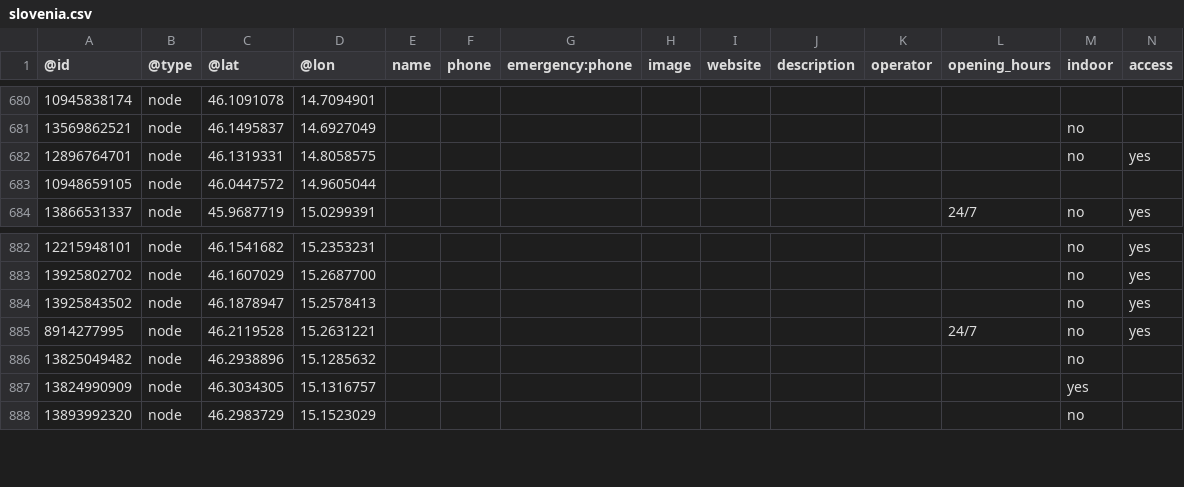
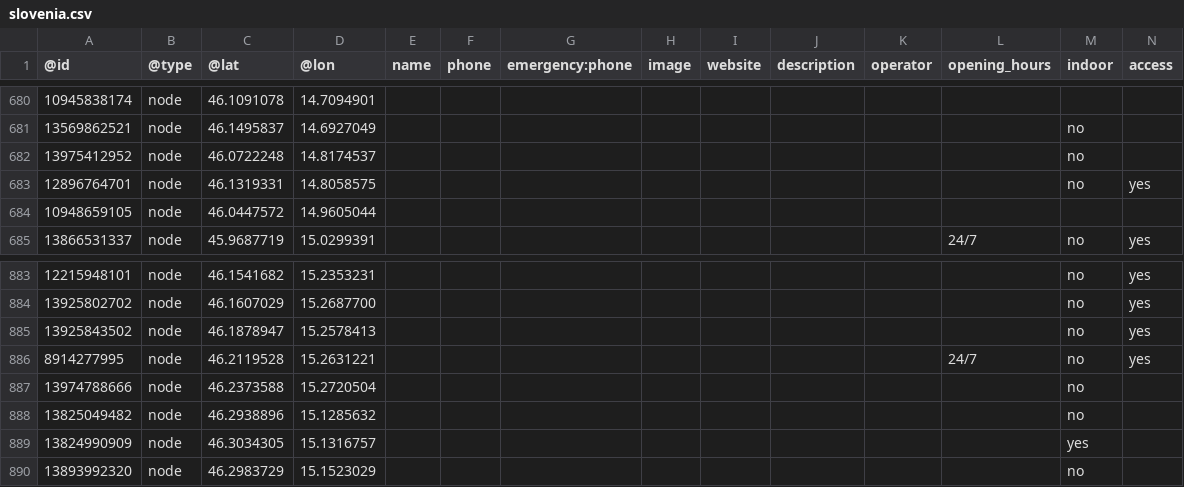
Before and after one commit to sledilnik/aed-data, a CSV file: sources/openstreetmap.org/slovenia.csv, drawn as a sheet; only a part is shown, gaps mark what is left out; rows hold the shown columns only; the diff names each change by its address in the sheet, - before the commit and + after, or states it on an @@ line.

```diff
--- a/sources/openstreetmap.org/slovenia.csv
+++ b/sources/openstreetmap.org/slovenia.csv
+row 682: 13975412952 | node | 46.0722248 | 14.8174537 |  |  |  |  |  |  |  |  | no
+row 887: 13974788666 | node | 46.2373588 | 15.2720504 |  |  |  |  |  |  |  |  | no
```
